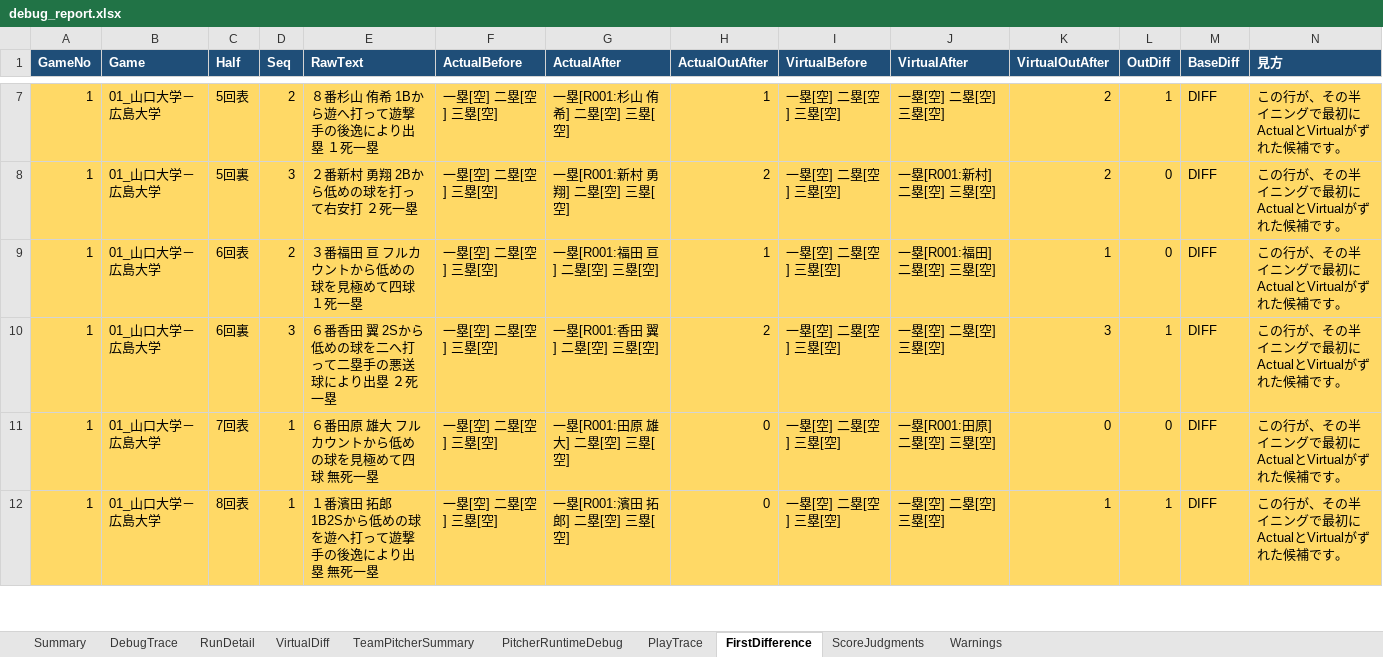
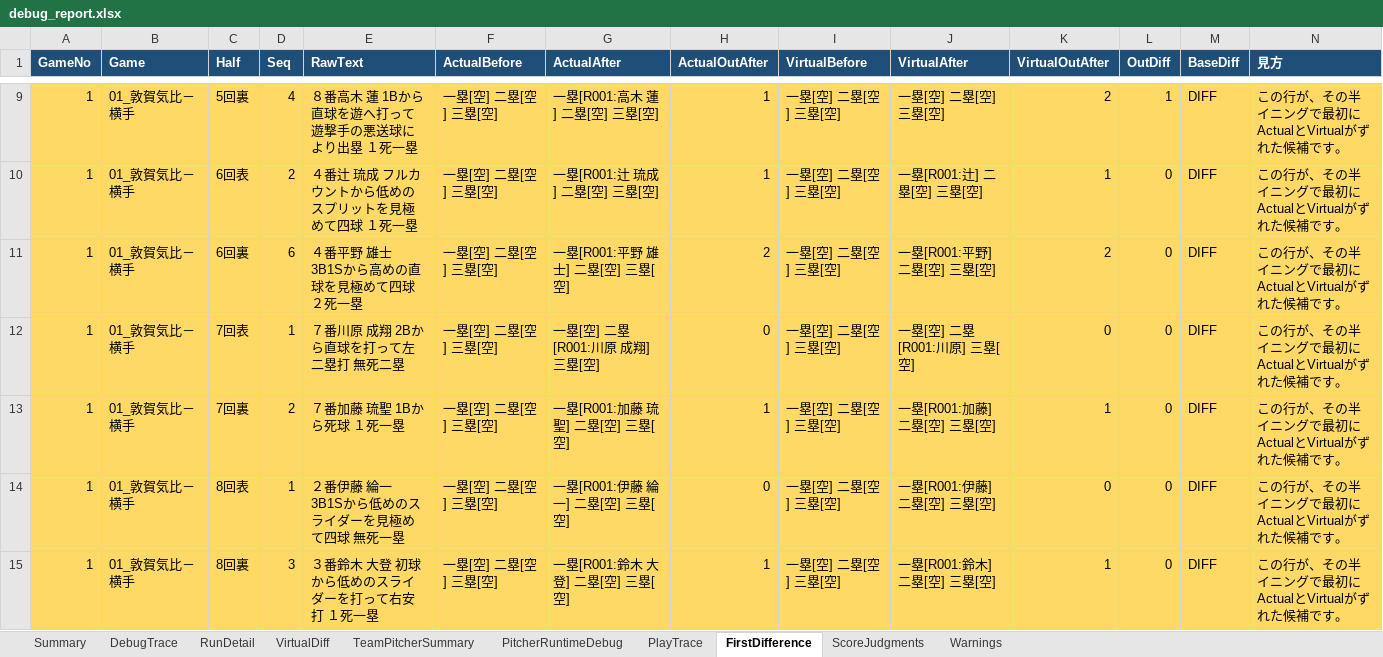
Before and after one commit to rmiopapa/Total_League_System, an Excel workbook: Neo_Phoenix/reports/debug_report.xlsx, sheet FirstDifference, drawn as a sheet; only a part is shown, gaps mark what is left out; values as stored, in another font and other column widths than the file's, no borders; removed rows and columns are numbered as before the commit, all else as after; the diff covers the shown part only; the diff names each change by its address in the sheet, - before the commit and + after, or states it on an @@ line.

Commit message:
gameID取得精度

```diff
--- a/Neo_Phoenix/reports/debug_report.xlsx (sheet FirstDifference)
+++ b/Neo_Phoenix/reports/debug_report.xlsx (sheet FirstDifference)
-B9 (Game): 01_山口大学－広島大学
+B9 (Game): 01_敦賀気比－横手
-C9 (Half): 5回表
+C9 (Half): 5回裏
-D9 (Seq): 2
+D9 (Seq): 4
-E9 (RawText): ８番杉山 侑希 1Bから遊へ打って遊撃手の後逸により出塁 １死一塁
+E9 (RawText): ８番高木 蓮 1Bから直球を遊へ打って遊撃手の悪送球により出塁 １死一塁
-G9 (ActualAfter): 一塁[R001:杉山 侑希] 二塁[空] 三塁[空]
+G9 (ActualAfter): 一塁[R001:高木 蓮] 二塁[空] 三塁[空]
-row 8: 1 | 01_山口大学－広島大学 | 5回裏 | 3 | ２番新村 勇翔 2Bから低めの球を打って右安打 ２死一塁 | 一塁[空] 二塁[空] 三塁[空] | 一塁[R001:新村 勇翔] 二塁[空] 三塁[空] | 2 | 一塁[空] 二塁[空] 三塁[空] | 一塁[R001:新村] 二塁[空] 三塁[空] | 2 | 0 | DIFF | この行が、その半イニングで最初にActualとVirtualがずれた候補です。
-B10:B12 (Game): 01_山口大学－広島大学
+B10:B12 (Game): 01_敦賀気比－横手
-E10 (RawText): ３番福田 亘 フルカウントから低めの球を見極めて四球 １死一塁
+E10 (RawText): ４番辻 琉成 フルカウントから低めのスプリットを見極めて四球 １死一塁
-G10 (ActualAfter): 一塁[R001:福田 亘] 二塁[空] 三塁[空]
+G10 (ActualAfter): 一塁[R001:辻 琉成] 二塁[空] 三塁[空]
-J10 (VirtualAfter): 一塁[R001:福田] 二塁[空] 三塁[空]
+J10 (VirtualAfter): 一塁[R001:辻] 二塁[空] 三塁[空]
-D11 (Seq): 3
+D11 (Seq): 6
-E11 (RawText): ６番香田 翼 2Sから低めの球を二へ打って二塁手の悪送球により出塁 ２死一塁
+E11 (RawText): ４番平野 雄士 3B1Sから高めの直球を見極めて四球 ２死一塁
-G11 (ActualAfter): 一塁[R001:香田 翼] 二塁[空] 三塁[空]
+G11 (ActualAfter): 一塁[R001:平野 雄士] 二塁[空] 三塁[空]
-J11 (VirtualAfter): 一塁[空] 二塁[空] 三塁[空]
+J11 (VirtualAfter): 一塁[R001:平野] 二塁[空] 三塁[空]
-K11 (VirtualOutAfter): 3
+K11 (VirtualOutAfter): 2
-L11 (OutDiff): 1
+L11 (OutDiff): 0
-E12 (RawText): ６番田原 雄大 フルカウントから低めの球を見極めて四球 無死一塁
+E12 (RawText): ７番川原 成翔 2Bから直球を打って左二塁打 無死二塁
-G12 (ActualAfter): 一塁[R001:田原 雄大] 二塁[空] 三塁[空]
+G12 (ActualAfter): 一塁[空] 二塁[R001:川原 成翔] 三塁[空]
-J12 (VirtualAfter): 一塁[R001:田原] 二塁[空] 三塁[空]
+J12 (VirtualAfter): 一塁[空] 二塁[R001:川原] 三塁[空]
+row 13: 1 | 01_敦賀気比－横手 | 7回裏 | 2 | ７番加藤 琉聖 1Bから死球 １死一塁 | 一塁[空] 二塁[空] 三塁[空] | 一塁[R001:加藤 琉聖] 二塁[空] 三塁[空] | 1 | 一塁[空] 二塁[空] 三塁[空] | 一塁[R001:加藤] 二塁[空] 三塁[空] | 1 | 0 | DIFF | この行が、その半イニングで最初にActualとVirtualがずれた候補です。
-B14 (Game): 01_山口大学－広島大学
+B14 (Game): 01_敦賀気比－横手
-E14 (RawText): １番濱田 拓郎 1B2Sから低めの球を遊へ打って遊撃手の後逸により出塁 無死一塁
+E14 (RawText): ２番伊藤 綸一 3B1Sから低めのスライダーを見極めて四球 無死一塁
-G14 (ActualAfter): 一塁[R001:濱田 拓郎] 二塁[空] 三塁[空]
+G14 (ActualAfter): 一塁[R001:伊藤 綸一] 二塁[空] 三塁[空]
-J14 (VirtualAfter): 一塁[空] 二塁[空] 三塁[空]
+J14 (VirtualAfter): 一塁[R001:伊藤] 二塁[空] 三塁[空]
-K14 (VirtualOutAfter): 1
+K14 (VirtualOutAfter): 0
-L14 (OutDiff): 1
+L14 (OutDiff): 0
+row 15: 1 | 01_敦賀気比－横手 | 8回裏 | 3 | ３番鈴木 大登 初球から低めのスライダーを打って右安打 １死一塁 | 一塁[空] 二塁[空] 三塁[空] | 一塁[R001:鈴木 大登] 二塁[空] 三塁[空] | 1 | 一塁[空] 二塁[空] 三塁[空] | 一塁[R001:鈴木] 二塁[空] 三塁[空] | 1 | 0 | DIFF | この行が、その半イニングで最初にActualとVirtualがずれた候補です。
```
Also changed, not shown: 15 added rows, 1 removed row and 122 edited cells elsewhere in this sheet, sheet PitcherRuntimeDebug, sheet PlayTrace, sheet DebugTrace, sheet RunDetail, sheet ScoreJudgments, sheet TeamPitcherSummary, 1 more sheet, Neo_Phoenix/reports/daily_check.xlsx, 10 other files.
